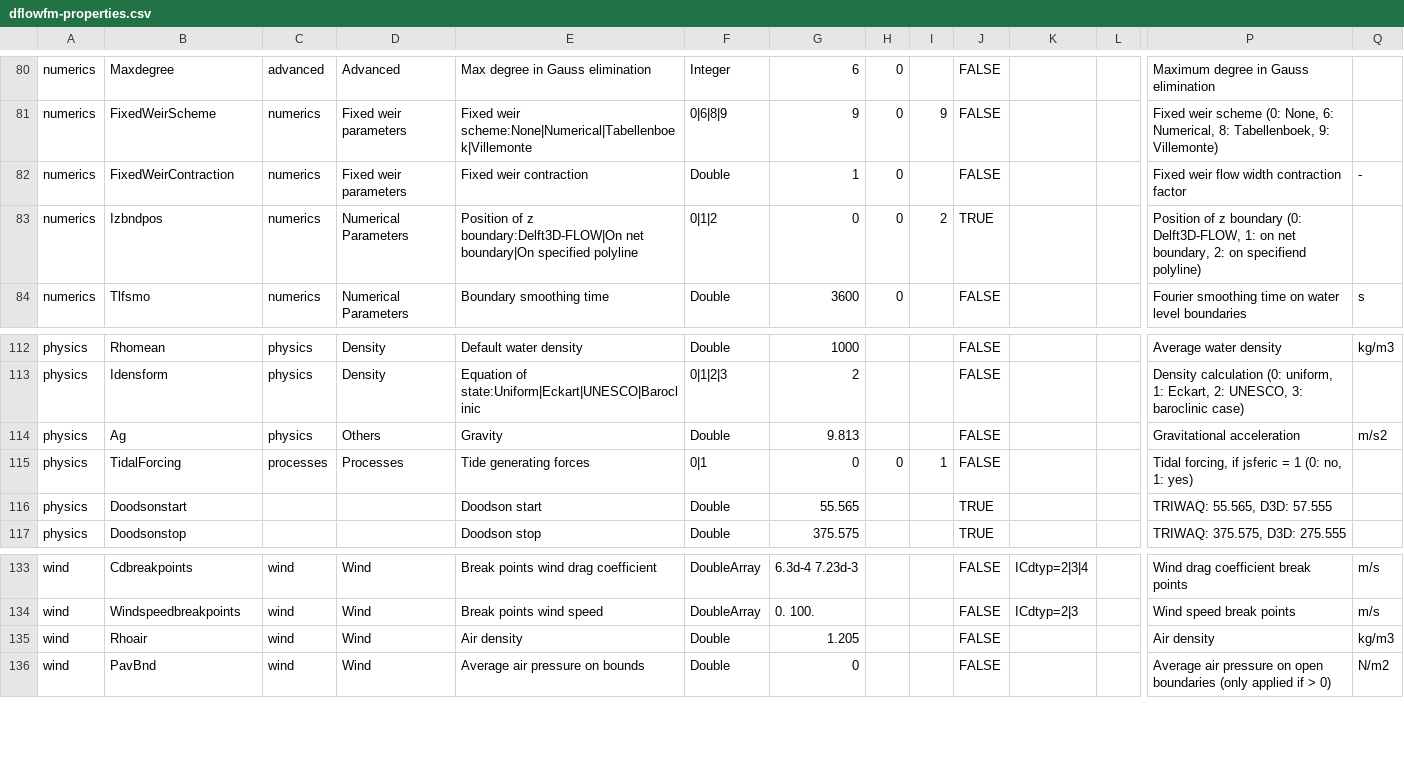
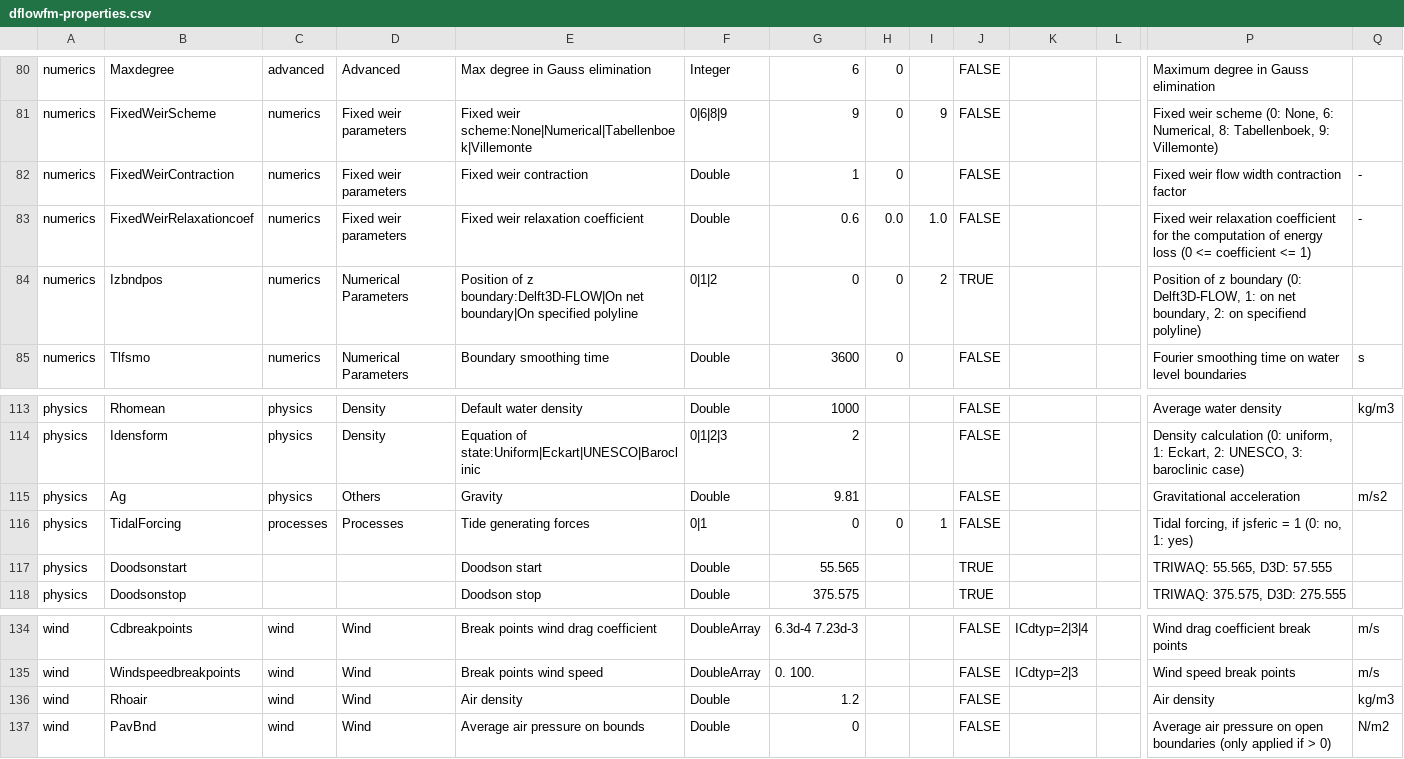
Before and after one commit to Deltares-research/DHYDROGUI, a CSV file: src/DeltaShell.Plugins.FMSuite.FlowFM/CsvFiles/dflowfm-properties.csv, drawn as a sheet; only a part is shown, gaps mark what is left out; addresses are those after the commit; rows hold the shown columns only; the diff names each change by its address in the sheet, - before the commit and + after, or states it on an @@ line.

Commit message:
D3DFMIQ-2869 update dflowfm properties csv for release 2022.03 (#181)
* D3DFMIQ-2869 updated Gravity initialization value to 9.81 (it was 9.813)

* D3DFMIQ-2869 updated Air density initialization value to 1.2 (it was 1.205)

* D3DFMIQ-2869 Added new paramter: FixedWeirRelaxationCoef. Added to the numberics tab.

* D3DFMIQ-2869 Updated test result data in failing unit test because Gravity default value has been changed.

Former-commit-id: 3754f74a42be2f53356f18998c9f293734497dbb

```diff
--- a/src/DeltaShell.Plugins.FMSuite.FlowFM/CsvFiles/dflowfm-properties.csv
+++ b/src/DeltaShell.Plugins.FMSuite.FlowFM/CsvFiles/dflowfm-properties.csv
+row 83: numerics | FixedWeirRelaxationcoef | numerics | Fixed weir parameters | Fixed weir relaxation coefficient | Double | 0.6 | 0.0 | 1.0 | FALSE |  |  | Fixed weir relaxation coefficient for the computation of energy loss (0 <= coefficient <= 1) | -
-G115: 9.813
+G115: 9.81
-G136: 1.205
+G136: 1.2
```
Also changed, not shown: 1 other file.
